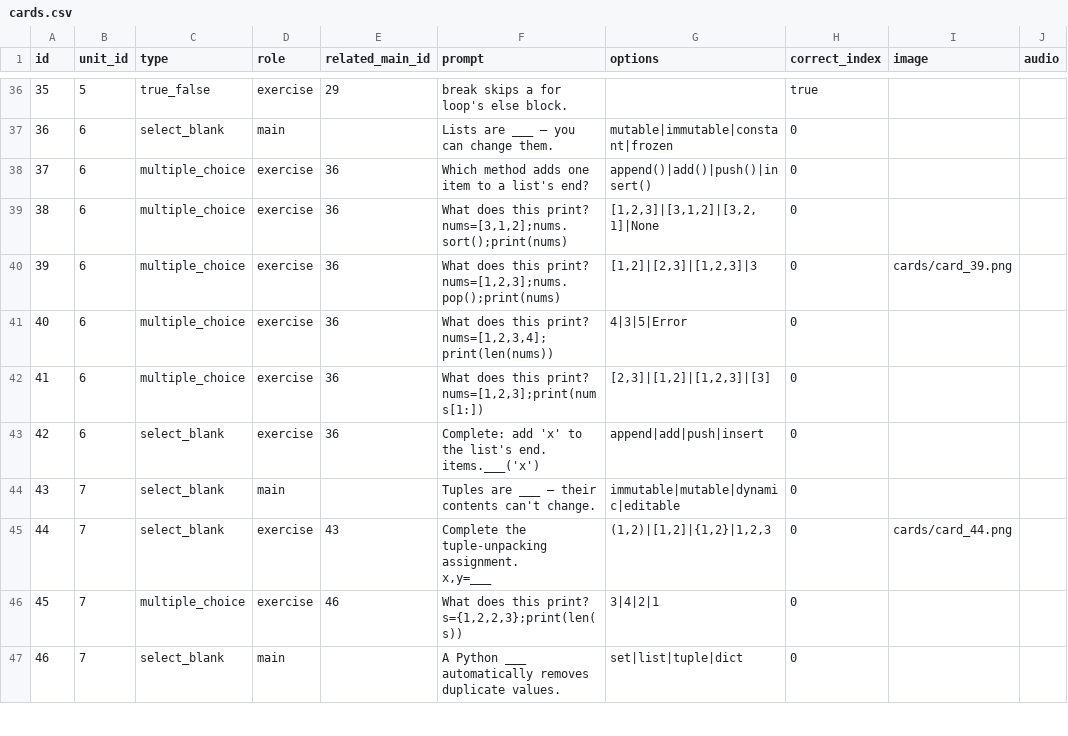
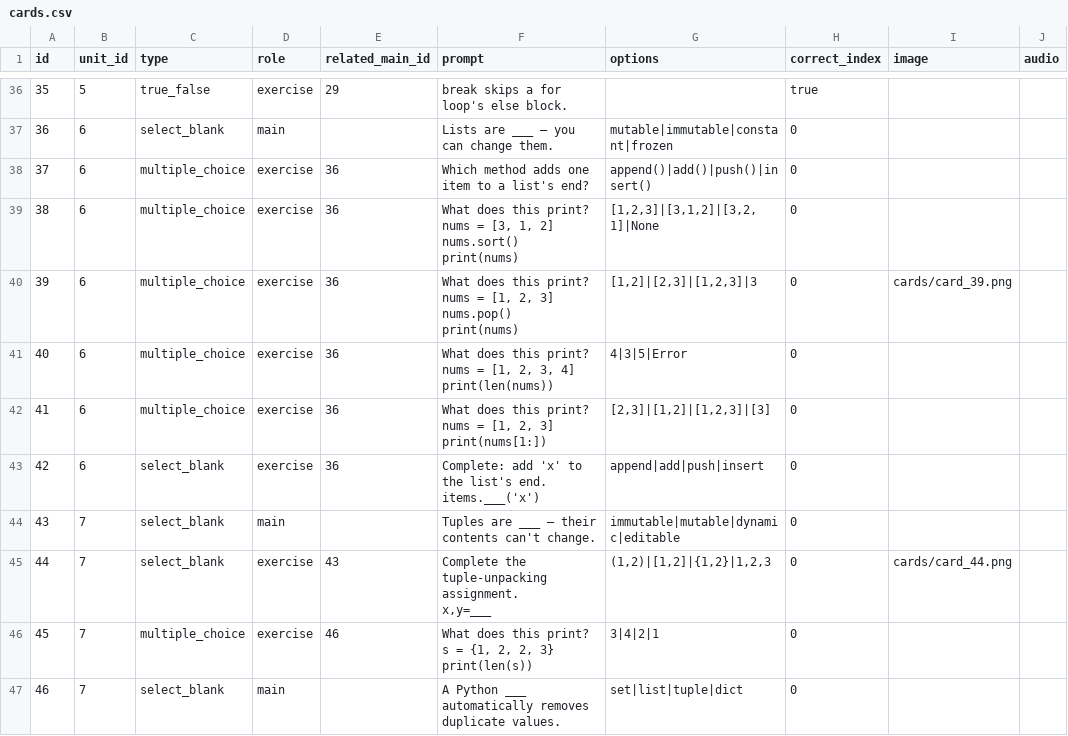
Before and after one commit to yaaddi-courses/python-basics, a CSV file: source/cards.csv, drawn as a sheet; only a part is shown, gaps mark what is left out; ↵ is a line break in a cell; the diff covers the shown part only; the diff names each change by its address in the sheet, - before the commit and + after, or states it on an @@ line.

```diff
--- a/source/cards.csv
+++ b/source/cards.csv
-F39 (prompt): …this print? ↵ nums=[3,1,2];nums.sort();print(nums)
+F39 (prompt): …this print? ↵ nums = [3, 1, 2] ↵ nums.sort() ↵ print(nums)
-F40 (prompt): …this print? ↵ nums=[1,2,3];nums.pop();print(nums)
+F40 (prompt): …this print? ↵ nums = [1, 2, 3] ↵ nums.pop() ↵ print(nums)
-F41 (prompt): …this print? ↵ nums=[1,2,3,4];print(len(nums))
+F41 (prompt): …this print? ↵ nums = [1, 2, 3, 4] ↵ print(len(nums))
-F42 (prompt): …this print? ↵ nums=[1,2,3];print(nums[1:])
+F42 (prompt): …this print? ↵ nums = [1, 2, 3] ↵ print(nums[1:])
-F46 (prompt): …this print? ↵ s={1,2,2,3};print(len(s))
+F46 (prompt): …this print? ↵ s = {1, 2, 2, 3} ↵ print(len(s))
```
Also changed, not shown: 10 edited cells elsewhere in this file.
